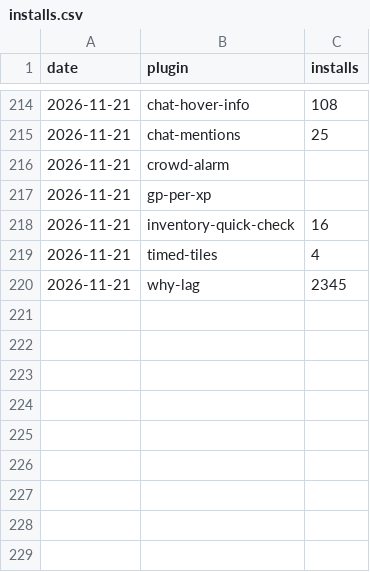
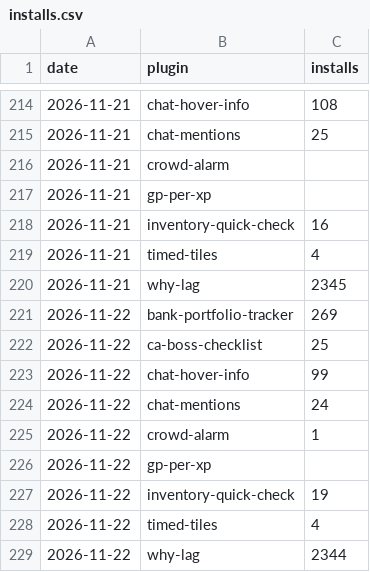
Before and after one commit to 2hBuilds/hub-installs, a CSV file: data/installs.csv, drawn as a sheet; only a part is shown, gaps mark what is left out.

```diff
--- a/data/installs.csv
+++ b/data/installs.csv
@@ -220 +220,10 @@ date,plugin,installs
 2026-11-21,why-lag,2345
+2026-11-22,bank-portfolio-tracker,269
+2026-11-22,ca-boss-checklist,25
+2026-11-22,chat-hover-info,99
+2026-11-22,chat-mentions,24
+2026-11-22,crowd-alarm,1
+2026-11-22,gp-per-xp,
+2026-11-22,inventory-quick-check,19
+2026-11-22,timed-tiles,4
+2026-11-22,why-lag,2344
```
Also changed, not shown: 3 other files.
